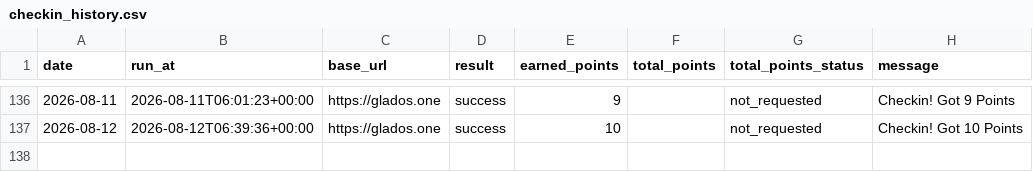
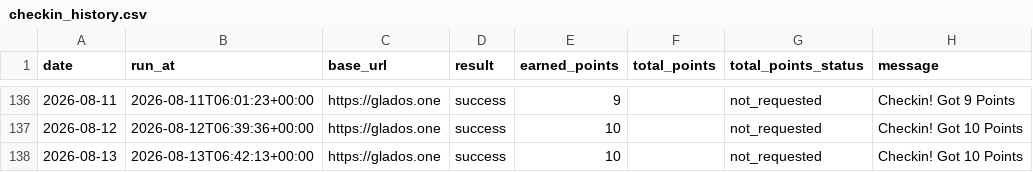
Before and after one commit to Lizz-githu/checkin_glados, a CSV file: data/checkin_history.csv, drawn as a sheet; only a part is shown, gaps mark what is left out.

```diff
--- a/data/checkin_history.csv
+++ b/data/checkin_history.csv
@@ -137 +137,2 @@ date,run_at,base_url,result,earned_points,total_points,total_points_status,messa
 2026-08-12,2026-08-12T06:39:36+00:00,https://glados.one,success,10,,not_requested,Checkin! Got 10 Points
+2026-08-13,2026-08-13T06:42:13+00:00,https://glados.one,success,10,,not_requested,Checkin! Got 10 Points
```
